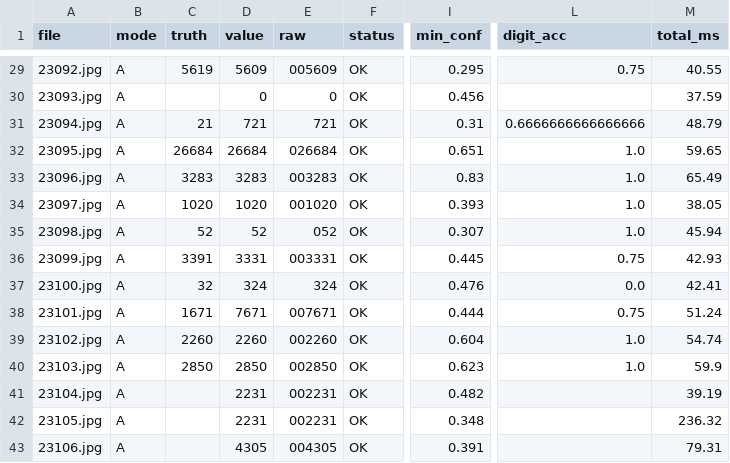
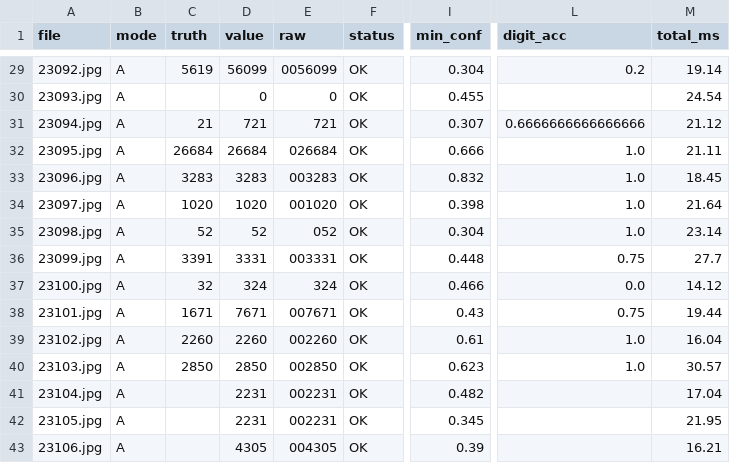
Before and after one commit to moain2026/almaham-3, a CSV file: benchmark/results/engines/digitnet_ft6m3_mask_cry_s1_A.csv, drawn as a sheet; only a part is shown, gaps mark what is left out; the diff covers the shown part only; the diff names each change by its address in the sheet, - before the commit and + after, or states it on an @@ line.

```diff
--- a/benchmark/results/engines/digitnet_ft6m3_mask_cry_s1_A.csv
+++ b/benchmark/results/engines/digitnet_ft6m3_mask_cry_s1_A.csv
-D29 (value): 5609
+D29 (value): 56099
-E29 (raw): 005609
+E29 (raw): 0056099
-I29 (min_conf): 0.295
+I29 (min_conf): 0.304
-L29 (digit_acc): 0.75
+L29 (digit_acc): 0.2
-M29 (total_ms): 40.55
+M29 (total_ms): 19.14
-I30 (min_conf): 0.456
+I30 (min_conf): 0.455
-M30 (total_ms): 37.59
+M30 (total_ms): 24.54
-I31 (min_conf): 0.31
+I31 (min_conf): 0.307
-M31 (total_ms): 48.79
+M31 (total_ms): 21.12
-I32 (min_conf): 0.651
+I32 (min_conf): 0.666
-M32 (total_ms): 59.65
+M32 (total_ms): 21.11
-I33 (min_conf): 0.83
+I33 (min_conf): 0.832
-M33 (total_ms): 65.49
+M33 (total_ms): 18.45
-I34 (min_conf): 0.393
+I34 (min_conf): 0.398
-M34 (total_ms): 38.05
+M34 (total_ms): 21.64
-I35 (min_conf): 0.307
+I35 (min_conf): 0.304
-M35 (total_ms): 45.94
+M35 (total_ms): 23.14
-I36 (min_conf): 0.445
+I36 (min_conf): 0.448
-M36 (total_ms): 42.93
+M36 (total_ms): 27.7
-I37 (min_conf): 0.476
+I37 (min_conf): 0.466
-M37 (total_ms): 42.41
+M37 (total_ms): 14.12
-I38 (min_conf): 0.444
+I38 (min_conf): 0.43
-M38 (total_ms): 51.24
+M38 (total_ms): 19.44
-I39 (min_conf): 0.604
+I39 (min_conf): 0.61
-M39 (total_ms): 54.74
+M39 (total_ms): 16.04
-M40 (total_ms): 59.9
+M40 (total_ms): 30.57
-M41 (total_ms): 39.19
+M41 (total_ms): 17.04
-I42 (min_conf): 0.348
+I42 (min_conf): 0.345
-M42 (total_ms): 236.32
+M42 (total_ms): 21.95
-I43 (min_conf): 0.391
+I43 (min_conf): 0.39
-M43 (total_ms): 79.31
+M43 (total_ms): 16.21
```
Also changed, not shown: 68 edited cells elsewhere in this file, benchmark/results/engines/digitnet_ft6m3_mask_cry_s1_B.csv, 12 other files.
